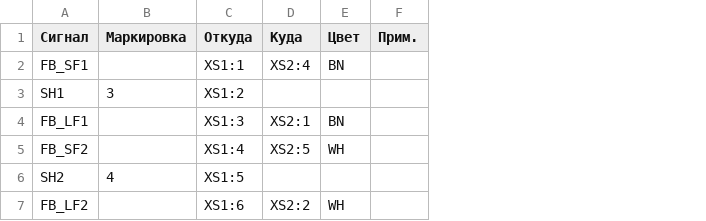
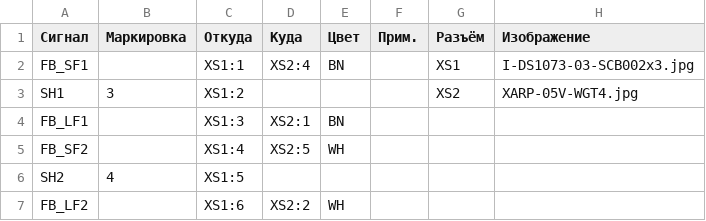
Before and after one commit to gogbajbobo/cable_tester, a CSV file: data/HVG1-3A-01280.csv, drawn as a sheet; the diff names each change by its address in the sheet, - before the commit and + after, or states it on an @@ line.

```diff
--- a/data/HVG1-3A-01280.csv
+++ b/data/HVG1-3A-01280.csv
+column G (Разъём), rows 2-3: XS1 | XS2
+column H (Изображение), rows 2-3: I-DS1073-03-SCB002x3.jpg | XARP-05V-WGT4.jpg
```
Also changed, not shown: data/HVG1-3A-01260.csv, data/HVG3-3A-01270.csv, 8 other files.
